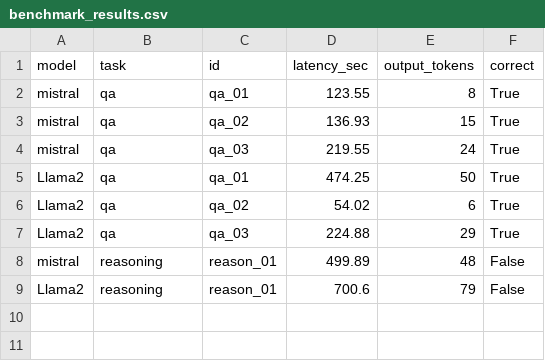
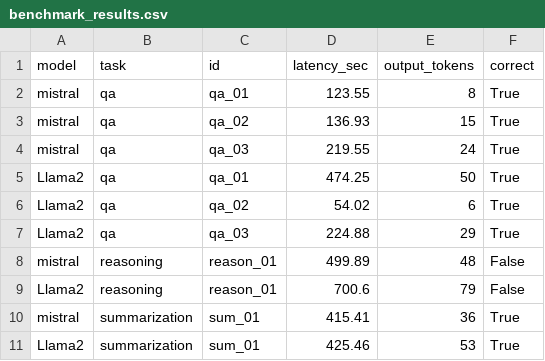
Before and after one commit to Ashwini-Choudhary1/LLaMA2-Mistral-Inspector, a CSV file: results/benchmark_results.csv, drawn as a sheet; the diff names each change by its address in the sheet, - before the commit and + after, or states it on an @@ line.

```diff
--- a/results/benchmark_results.csv
+++ b/results/benchmark_results.csv
+row 10: mistral | summarization | sum_01 | 415.41 | 36 | True
+row 11: Llama2 | summarization | sum_01 | 425.46 | 53 | True
```
Also changed, not shown: 3 other files.
